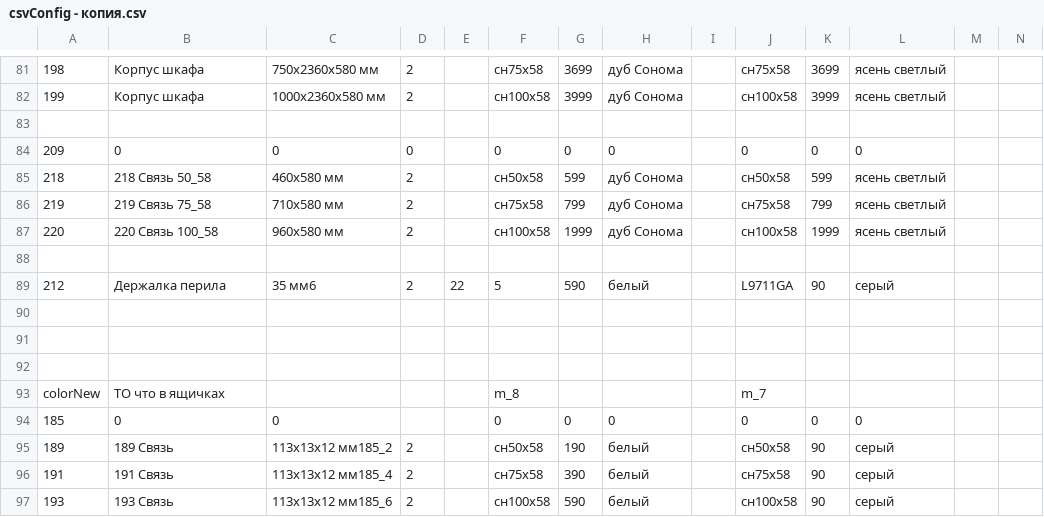
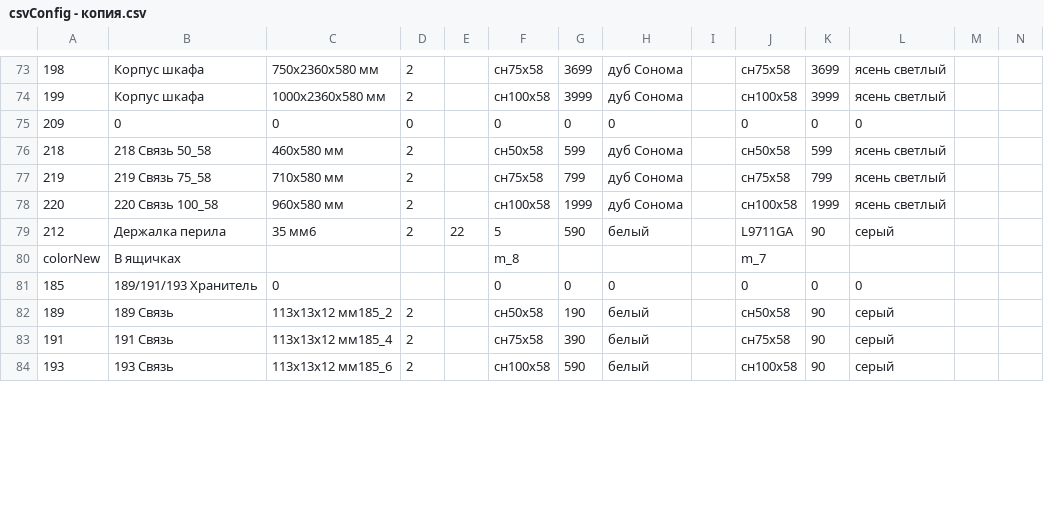
Before and after one commit to MikeShchigolev/closet, a CSV file: www/resources/csvConfig - копия.csv, drawn as a sheet; only a part is shown, gaps mark what is left out; removed rows and columns are numbered as before the commit, all else as after; rows hold the shown columns only; the diff covers the shown part only; the diff names each change by its address in the sheet, - before the commit and + after, or states it on an @@ line.

```diff
--- a/www/resources/csvConfig - копия.csv
+++ b/www/resources/csvConfig - копия.csv
-row 83: (empty)
-row 88: (empty)
-row 90: (empty)
-row 91: (empty)
-row 92: (empty)
-B80: ТО что в ящичках
+B80: В ящичках
-B81: 0
+B81: 189/191/193 Хранитель
```
Also changed, not shown: 5 added rows, 11 removed rows and 33 edited cells elsewhere in this file, www/resources/csvConfig.csv, 7 other files.
